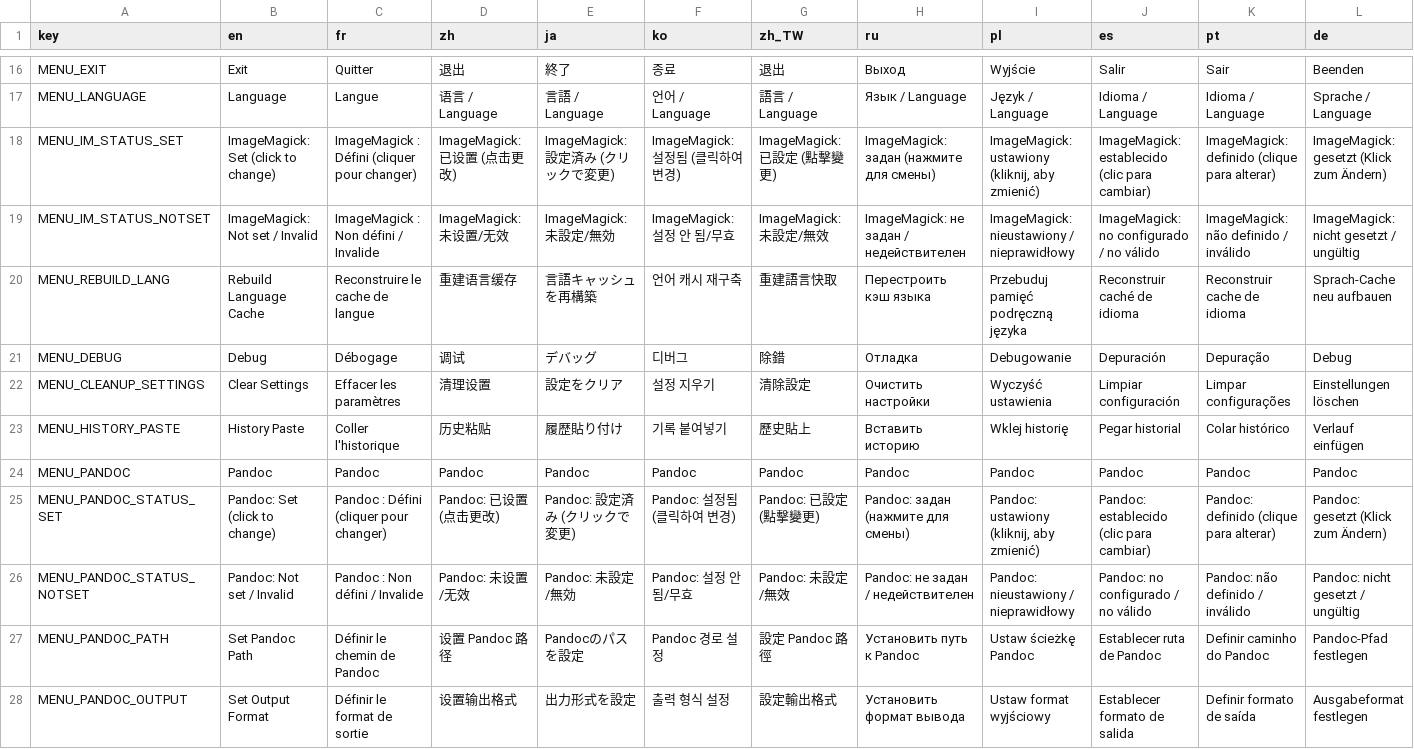
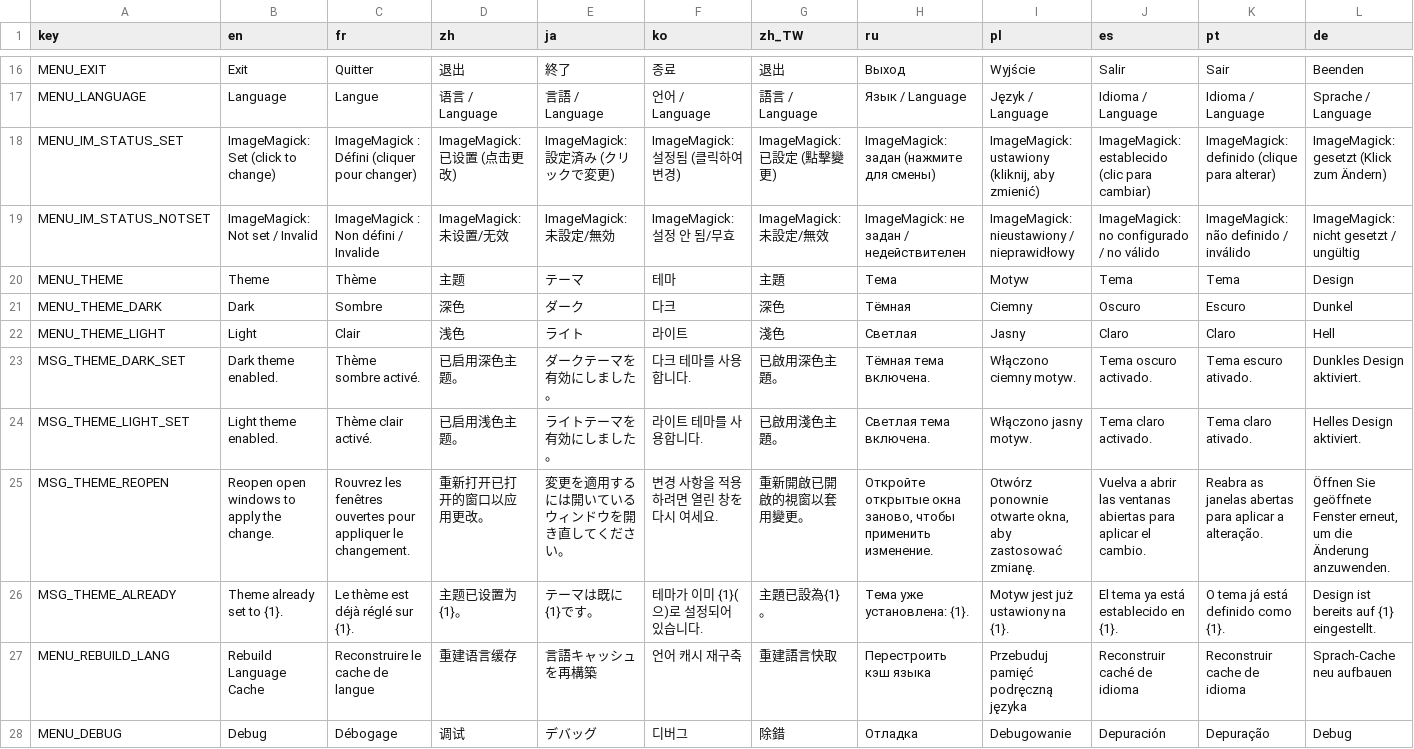
Before and after one commit to CYoJkoY/CapsLock-, a CSV file: lang.csv, drawn as a sheet; only a part is shown, gaps mark what is left out; the shorter side is filled out with more unchanged rows; rows hold the shown columns only; the diff names each change by its address in the sheet, - before the commit and + after, or states it on an @@ line.

```diff
--- a/lang.csv
+++ b/lang.csv
+row 20: MENU_THEME | Theme | Thème | 主题 | テーマ | 테마 | 主題 | Тема | Motyw | Tema | Tema | Design
+row 21: MENU_THEME_DARK | Dark | Sombre | 深色 | ダーク | 다크 | 深色 | Тёмная | Ciemny | Oscuro | Escuro | Dunkel
+row 22: MENU_THEME_LIGHT | Light | Clair | 浅色 | ライト | 라이트 | 淺色 | Светлая | Jasny | Claro | Claro | Hell
+row 23: MSG_THEME_DARK_SET | Dark theme enabled. | Thème sombre activé. | 已启用深色主题。 | ダークテーマを有効にしました。 | 다크 테마를 사용합니다. | 已啟用深色主題。 | Тёмная тема включена. | Włączono ciemny motyw. | Tema oscuro activado. | Tema escuro ativado. | Dunkles Design aktiviert.
+row 24: MSG_THEME_LIGHT_SET | Light theme enabled. | Thème clair activé. | 已启用浅色主题。 | ライトテーマを有効にしました。 | 라이트 테마를 사용합니다. | 已啟用淺色主題。 | Светлая тема включена. | Włączono jasny motyw. | Tema claro activado. | Tema claro ativado. | Helles Design aktiviert.
+row 25: MSG_THEME_REOPEN | Reopen open windows to apply the change. | Rouvrez les fenêtres ouvertes pour appliquer le changement. | 重新打开已打开的窗口以应用更改。 | 変更を適用するには開いているウィンドウを開き直してください。 | 변경 사항을 적용하려면 열린 창を 다시 여세요. | 重新開啟已開啟的視窗以套用變更。 | Откройте открытые окна заново, чтобы применить изменение. | Otwórz ponownie otwarte okna, aby zastosować zmianę. | Vuelva a abrir las ventanas abiertas para aplicar el cambio. | Reabra as janelas abertas para aplicar a alteração. | Öffnen Sie geöffnete Fenster erneut, um die Änderung anzuwenden.
+row 26: MSG_THEME_ALREADY | Theme already set to {1}. | Le thème est déjà réglé sur {1}. | 主题已设置为{1}。 | テーマは既に{1}です。 | 테마가 이미 {1}(으)로 설정되어 있습니다. | 主題已設為{1}。 | Тема уже установлена: {1}. | Motyw jest już ustawiony na {1}. | El tema ya está establecido en {1}. | O tema já está definido como {1}. | Design ist bereits auf {1} eingestellt.
```
Also changed, not shown: 21 other files.
